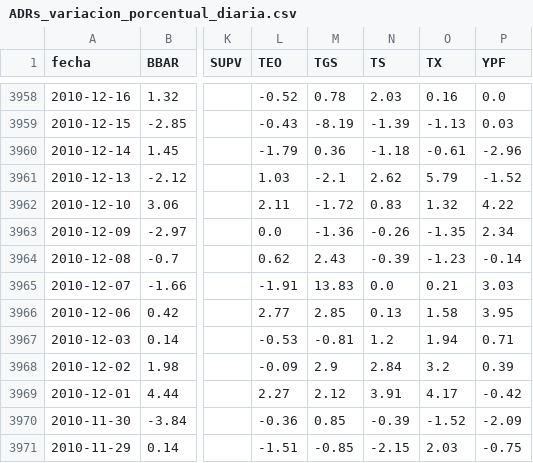
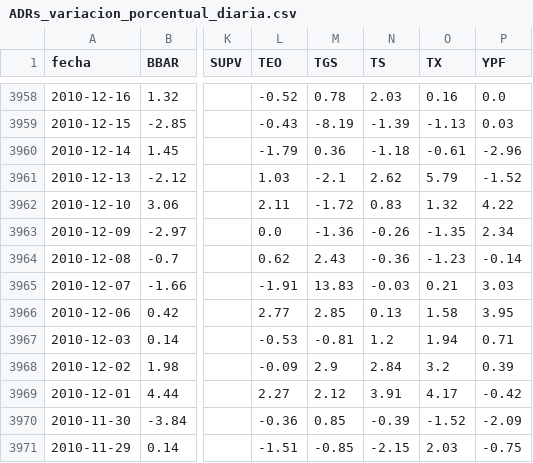
Before and after one commit to jesusrobles824/Automatizacion-descarga-bases-de-datos-Python, a CSV file: ADRs_variacion_porcentual_diaria.csv, drawn as a sheet; only a part is shown, gaps mark what is left out; the diff covers the shown part only; the diff names each change by its address in the sheet, - before the commit and + after, or states it on an @@ line.

```diff
--- a/ADRs_variacion_porcentual_diaria.csv
+++ b/ADRs_variacion_porcentual_diaria.csv
-N3964 (TS): -0.39
+N3964 (TS): -0.36
-N3965 (TS): 0.0
+N3965 (TS): -0.03
```
Also changed, not shown: 10 edited cells elsewhere in this file, ADRs_Precios.csv.
